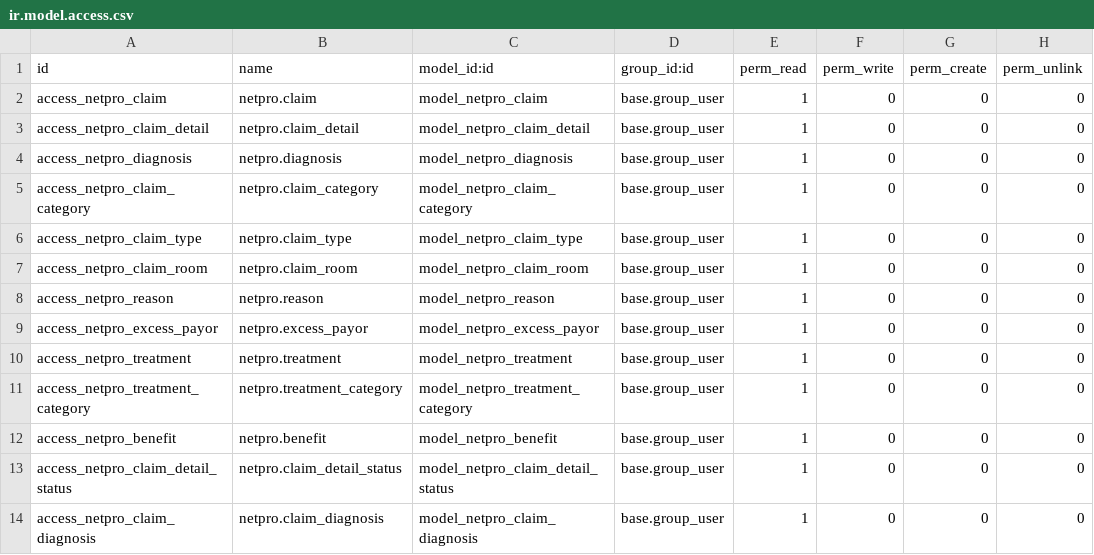
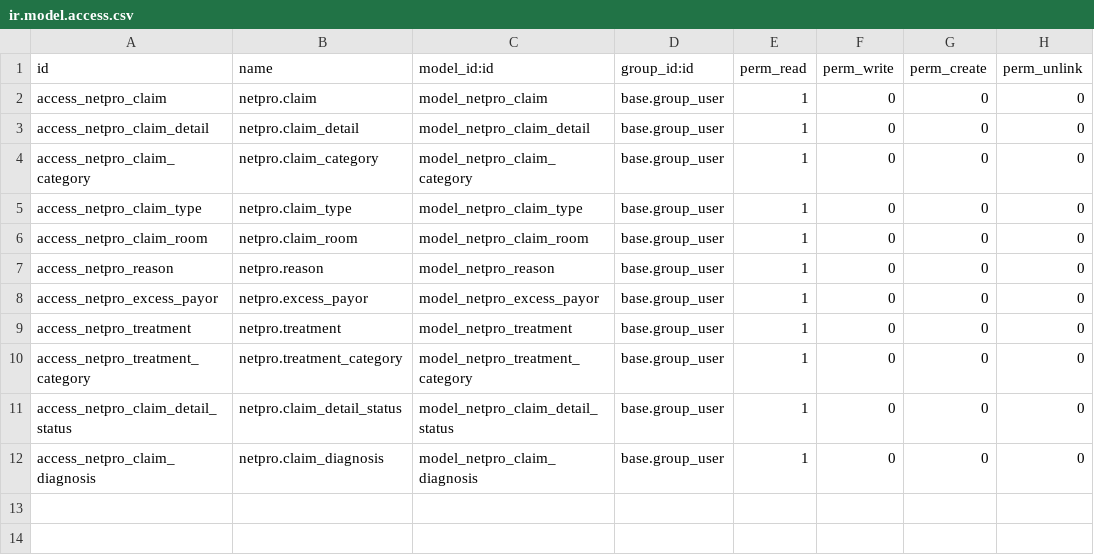
Before and after one commit to akhdaniel/addons, a CSV file: netpro/vit_claim/security/ir.model.access.csv, drawn as a sheet; the diff names each change by its address in the sheet, - before the commit and + after, or states it on an @@ line.

```diff
--- a/netpro/vit_claim/security/ir.model.access.csv
+++ b/netpro/vit_claim/security/ir.model.access.csv
-row 4: access_netpro_diagnosis | netpro.diagnosis | model_netpro_diagnosis | base.group_user | 1 | 0 | 0 | 0
-row 12: access_netpro_benefit | netpro.benefit | model_netpro_benefit | base.group_user | 1 | 0 | 0 | 0
```
Also changed, not shown: netpro/vit_member/security/ir.model.access.csv, 3 other files.
